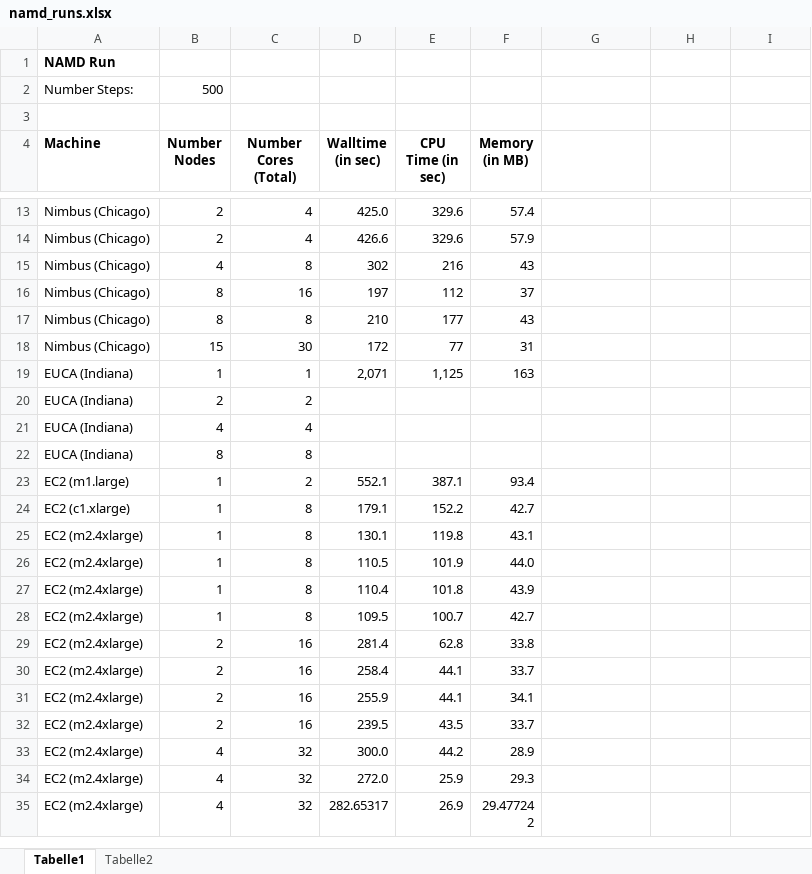
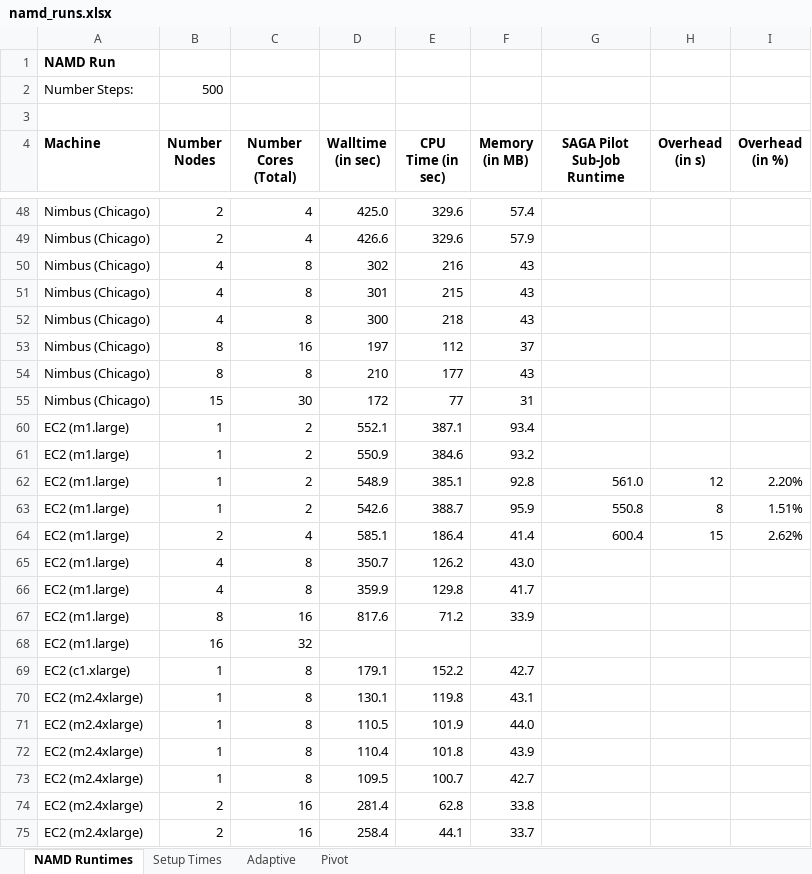
Before and after one commit to saga-project/saga-cpp-legacy-projects, an Excel workbook: papers/ccgrid10/performance/namd_runs.xlsx, sheet NAMD Runtimes, drawn as a sheet; only a part is shown, gaps mark what is left out; the shorter side is filled out with more unchanged rows; values as stored, in another font and other column widths than the file's, no borders; removed rows and columns are numbered as before the commit, all else as after; the diff covers the shown part only; the diff names each change by its address in the sheet, - before the commit and + after, or states it on an @@ line.

```diff
--- a/papers/ccgrid10/performance/namd_runs.xlsx (sheet NAMD Runtimes)
+++ b/papers/ccgrid10/performance/namd_runs.xlsx (sheet NAMD Runtimes)
-sheet tab: Tabelle1
+sheet tab: NAMD Runtimes
-sheet tab: Tabelle2
+sheet tab: Setup Times
+sheet tab: Adaptive
+sheet tab: Pivot
-G4: (empty)
+G4: SAGA Pilot Sub-Job Runtime
-H4: (empty)
+H4: Overhead (in s)
-I4: (empty)
+I4: Overhead (in %)
+row 51: Nimbus (Chicago) | 4 | 8 | 301 | 215 | 43
+row 52: Nimbus (Chicago) | 4 | 8 | 300 | 218 | 43
@@ row 19 hidden: EUCA (Indiana) | 1 | 1 | 2,071 | 1,125 | 163 @@
@@ row 20 hidden: EUCA (Indiana) | 2 | 2 @@
@@ row 21 hidden: EUCA (Indiana) | 4 | 4 @@
@@ row 22 hidden: EUCA (Indiana) | 8 | 8 @@
+row 61: EC2 (m1.large) | 1 | 2 | 550.9 | 384.6 | 93.2
+row 62: EC2 (m1.large) | 1 | 2 | 548.9 | 385.1 | 92.8 | 561.0 | 12 | 2.20%
+row 63: EC2 (m1.large) | 1 | 2 | 542.6 | 388.7 | 95.9 | 550.8 | 8 | 1.51%
+row 64: EC2 (m1.large) | 2 | 4 | 585.1 | 186.4 | 41.4 | 600.4 | 15 | 2.62%
+row 65: EC2 (m1.large) | 4 | 8 | 350.7 | 126.2 | 43.0
+row 66: EC2 (m1.large) | 4 | 8 | 359.9 | 129.8 | 41.7
+row 67: EC2 (m1.large) | 8 | 16 | 817.6 | 71.2 | 33.9
+row 68: EC2 (m1.large) | 16 | 32
```
Also changed, not shown: 35 added rows, 6 removed rows and 6 edited cells elsewhere in this sheet, 8 other files.
